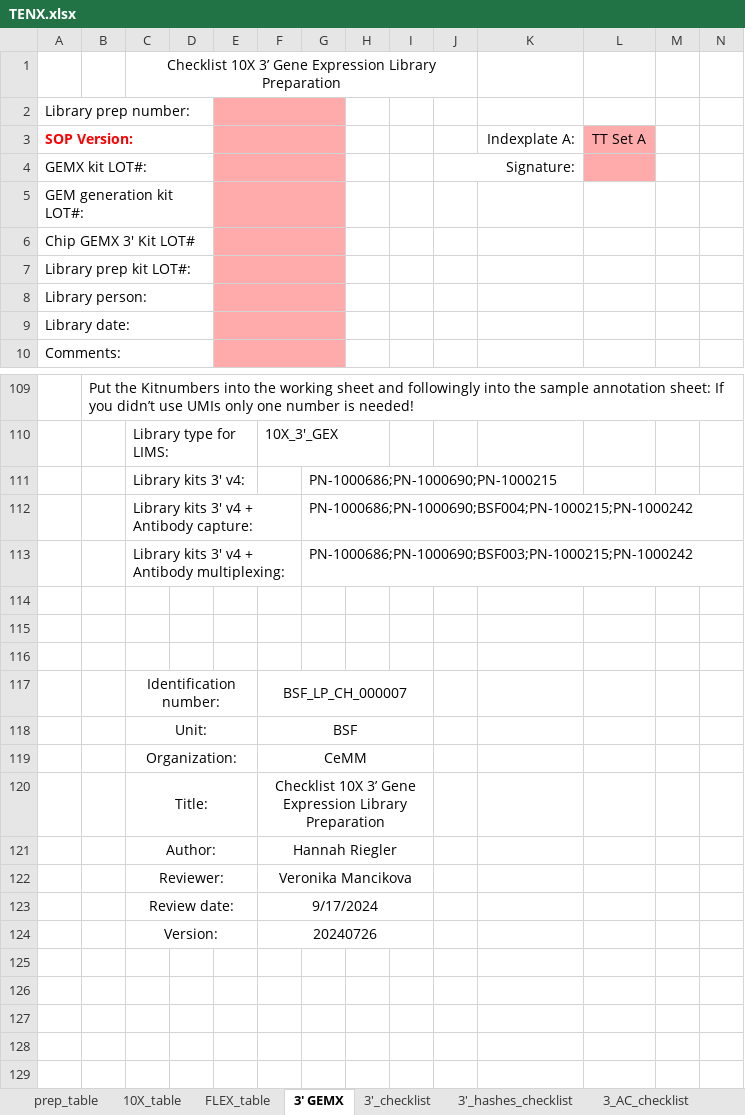
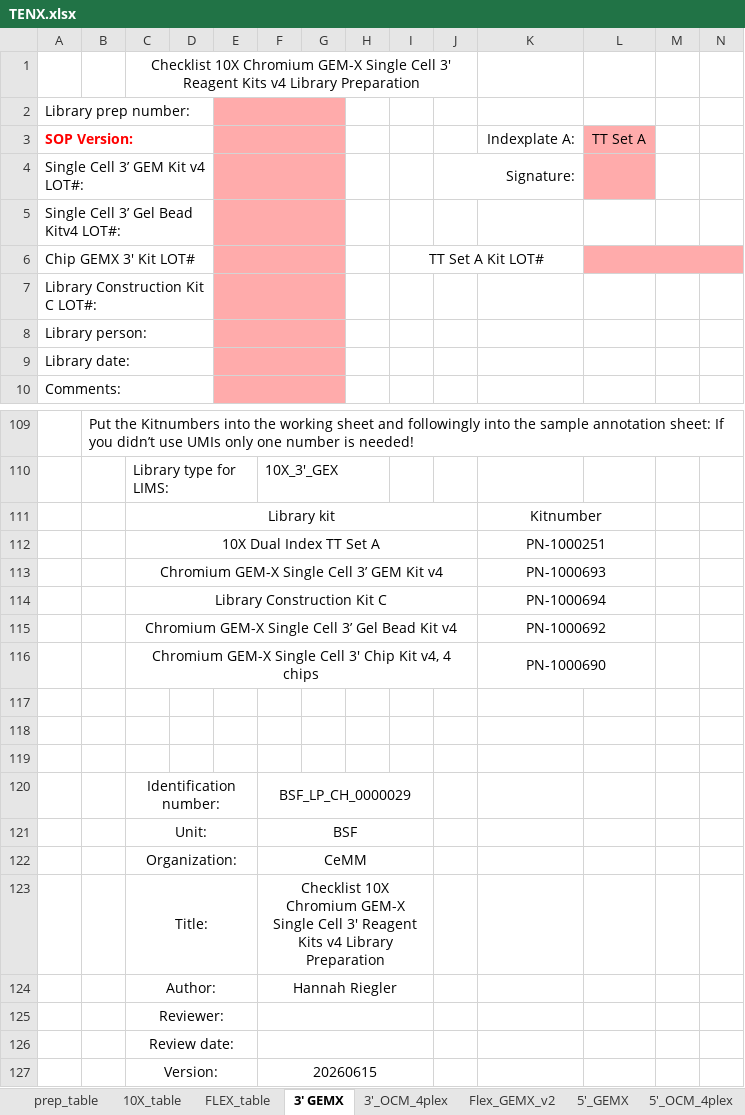
Before and after one commit to lutrarutra/opengsync-app, an Excel workbook: services/opengsync-app/static/resources/templates/library_prep/TENX.xlsx, sheet 3' GEMX, drawn as a sheet; only a part is shown, gaps mark what is left out; values as stored, in another font and other column widths than the file's, no borders; charts and pictures and conditional formats not drawn; removed rows and columns are numbered as before the commit, all else as after; the diff covers the shown part only; the diff names each change by its address in the sheet, - before the commit and + after, or states it on an @@ line.

```diff
--- a/services/opengsync-app/static/resources/templates/library_prep/TENX.xlsx (sheet 3' GEMX)
+++ b/services/opengsync-app/static/resources/templates/library_prep/TENX.xlsx (sheet 3' GEMX)
-sheet tab: 3'_checklist
-sheet tab: 3'_hashes_checklist
-sheet tab: 3_AC_checklist
+sheet tab: Flex_GEMX_v2
-C1: Checklist 10X 3’ Gene Expression Library Preparation
+C1: Checklist 10X Chromium GEM-X Single Cell 3' Reagent Kits v4 Library Preparation
-A4 (SOP Version:): GEMX kit LOT#:
+A4 (SOP Version:): Single Cell 3’ GEM Kit v4 LOT#:
-A5 (SOP Version:): GEM generation kit LOT#:
+A5 (SOP Version:): Single Cell 3’ Gel Bead Kitv4 LOT#:
-I6: (empty)
+I6: TT Set A Kit LOT#
+I6:K6 merged
-L6:N6 fill: none
+L6:N6 fill: #FFABAB
+L6:N6 merged
-A7 (SOP Version:): Library prep kit LOT#:
+A7 (SOP Version:): Library Construction Kit C LOT#:
-row 111:  |  | Library kits 3' v4: |  |  |  | PN-1000686;PN-1000690;PN-1000215
-row 112:  |  | Library kits 3' v4 + Antibody capture: |  |  |  | PN-1000686;PN-1000690;BSF004;PN-1000215;PN-1000242
-row 113:  |  | Library kits 3' v4 + Antibody multiplexing: |  |  |  | PN-1000686;PN-1000690;BSF003;PN-1000215;PN-1000242
+row 111:  |  | Library kit |  |  |  |  |  |  |  | Kitnumber
+row 112:  |  | 10X Dual Index TT Set A |  |  |  |  |  |  |  | PN-1000251
+row 113:  |  | Chromium GEM-X Single Cell 3’ GEM Kit v4 |  |  |  |  |  |  |  | PN-1000693
+row 114:  |  | Library Construction Kit C |  |  |  |  |  |  |  | PN-1000694
+row 115:  |  | Chromium GEM-X Single Cell 3’ Gel Bead Kit v4 |  |  |  |  |  |  |  | PN-1000692
+row 116:  |  | Chromium GEM-X Single Cell 3' Chip Kit v4, 4 chips |  |  |  |  |  |  |  | PN-1000690
-F120: BSF_LP_CH_000007
+F120: BSF_LP_CH_0000029
-F123: Checklist 10X 3’ Gene Expression Library Preparation
+F123: Checklist 10X Chromium GEM-X Single Cell 3' Reagent Kits v4 Library Preparation
-F125: Veronika Mancikova
+F125: (empty)
-F126: 9/17/2024
+F126: (empty)
-F127: 20240726
+F127: 20260615
```
Also changed, not shown: 1 edited cell elsewhere in this sheet, sheet FLEX_table, sheet 5'_GEMX, sheet 3'_OCM_4plex, sheet 5'_OCM_4plex, other sheet tabs, formulas that keep their value, charts or pictures, services/opengsync-app/static/resources/templates/library_prep/QUANTSEQ.xlsx.
